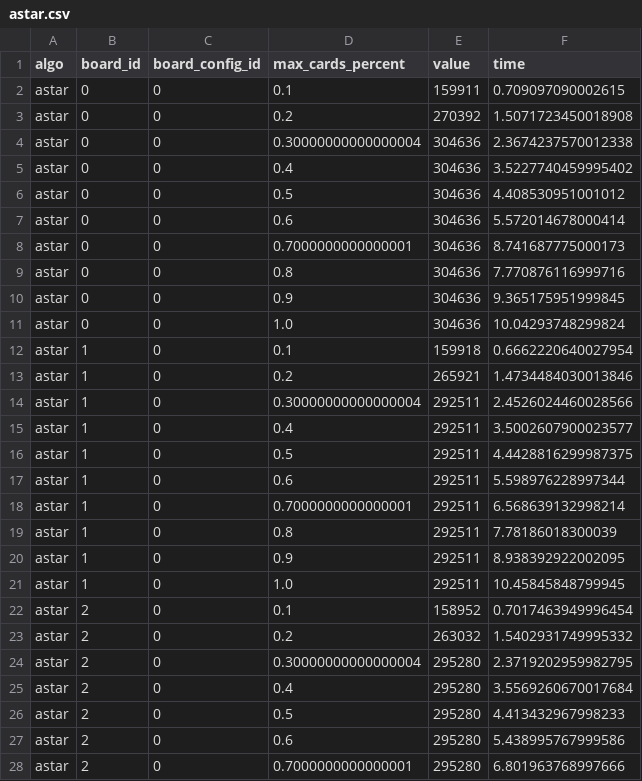
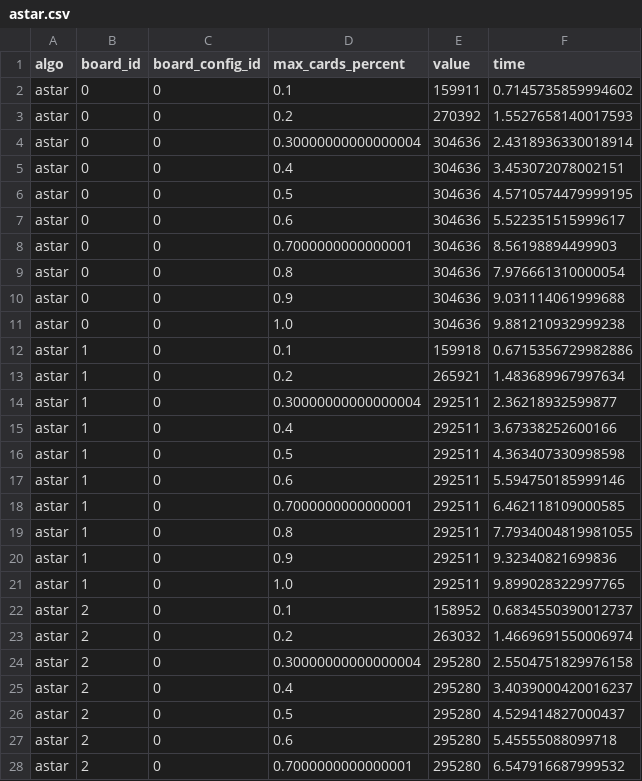
Before and after one commit to KamilMarszalek/pop, a CSV file: results/card-number/tables/astar.csv, drawn as a sheet; only a part is shown; the diff covers the shown part only.

```diff
--- a/results/card-number/tables/astar.csv
+++ b/results/card-number/tables/astar.csv
@@ -1,28 +1,28 @@
 algo,board_id,board_config_id,max_cards_percent,value,time
-astar,0,0,0.1,159911,0.709097090002615
-astar,0,0,0.2,270392,1.5071723450018908
-astar,0,0,0.30000000000000004,304636,2.3674237570012338
-astar,0,0,0.4,304636,3.5227740459995402
-astar,0,0,0.5,304636,4.408530951001012
-astar,0,0,0.6,304636,5.572014678000414
-astar,0,0,0.7000000000000001,304636,8.741687775000173
-astar,0,0,0.8,304636,7.770876116999716
-astar,0,0,0.9,304636,9.365175951999845
-astar,0,0,1.0,304636,10.04293748299824
-astar,1,0,0.1,159918,0.6662220640027954
-astar,1,0,0.2,265921,1.4734484030013846
-astar,1,0,0.30000000000000004,292511,2.4526024460028566
-astar,1,0,0.4,292511,3.5002607900023577
-astar,1,0,0.5,292511,4.4428816299987375
-astar,1,0,0.6,292511,5.598976228997344
-astar,1,0,0.7000000000000001,292511,6.568639132998214
-astar,1,0,0.8,292511,7.78186018300039
-astar,1,0,0.9,292511,8.938392922002095
-astar,1,0,1.0,292511,10.45845848799945
-astar,2,0,0.1,158952,0.7017463949996454
-astar,2,0,0.2,263032,1.5402931749995332
-astar,2,0,0.30000000000000004,295280,2.3719202959982795
-astar,2,0,0.4,295280,3.5569260670017684
-astar,2,0,0.5,295280,4.413432967998233
-astar,2,0,0.6,295280,5.438995767999586
-astar,2,0,0.7000000000000001,295280,6.801963768997666
+astar,0,0,0.1,159911,0.7145735859994602
+astar,0,0,0.2,270392,1.5527658140017593
+astar,0,0,0.30000000000000004,304636,2.4318936330018914
+astar,0,0,0.4,304636,3.453072078002151
+astar,0,0,0.5,304636,4.5710574479999195
+astar,0,0,0.6,304636,5.522351515999617
+astar,0,0,0.7000000000000001,304636,8.56198894499903
+astar,0,0,0.8,304636,7.976661310000054
+astar,0,0,0.9,304636,9.031114061999688
+astar,0,0,1.0,304636,9.881210932999238
+astar,1,0,0.1,159918,0.6715356729982886
+astar,1,0,0.2,265921,1.483689967997634
+astar,1,0,0.30000000000000004,292511,2.36218932599877
+astar,1,0,0.4,292511,3.67338252600166
+astar,1,0,0.5,292511,4.363407330998598
+astar,1,0,0.6,292511,5.594750185999146
+astar,1,0,0.7000000000000001,292511,6.462118109000585
+astar,1,0,0.8,292511,7.7934004819981055
+astar,1,0,0.9,292511,9.32340821699836
+astar,1,0,1.0,292511,9.899028322997765
+astar,2,0,0.1,158952,0.6834550390012737
+astar,2,0,0.2,263032,1.4669691550006974
+astar,2,0,0.30000000000000004,295280,2.5504751829976158
+astar,2,0,0.4,295280,3.4039000420016237
+astar,2,0,0.5,295280,4.529414827000437
+astar,2,0,0.6,295280,5.45555088099718
+astar,2,0,0.7000000000000001,295280,6.547916687999532
```
Also changed, not shown: 43 edited cells elsewhere in this file, results/card-number/tables/dynamic-bottom-up.csv, results/card-number/tables/dynamic-top-down.csv, 17 other files.
